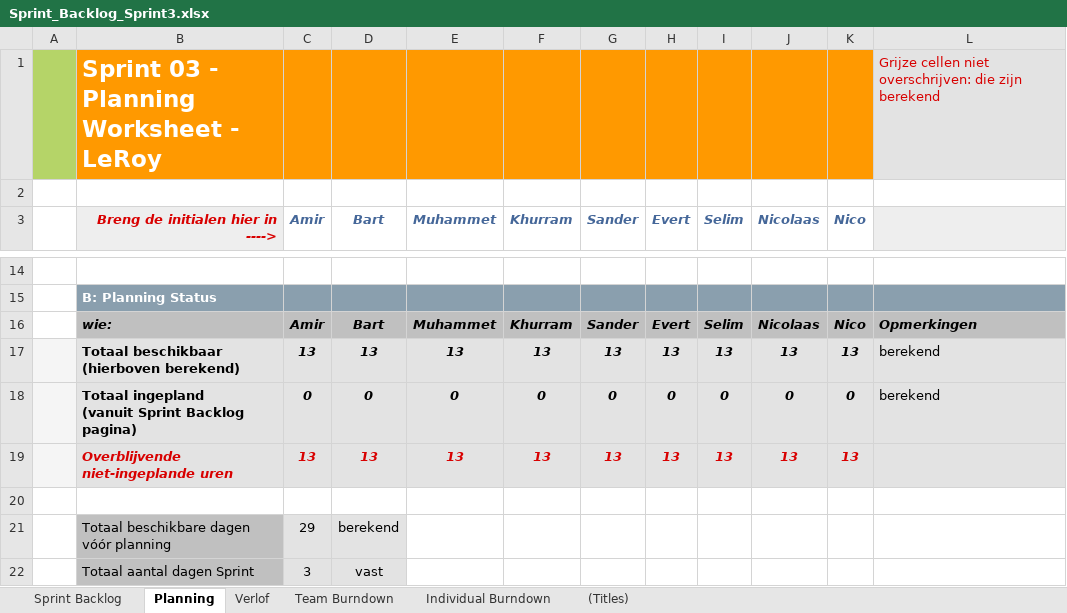
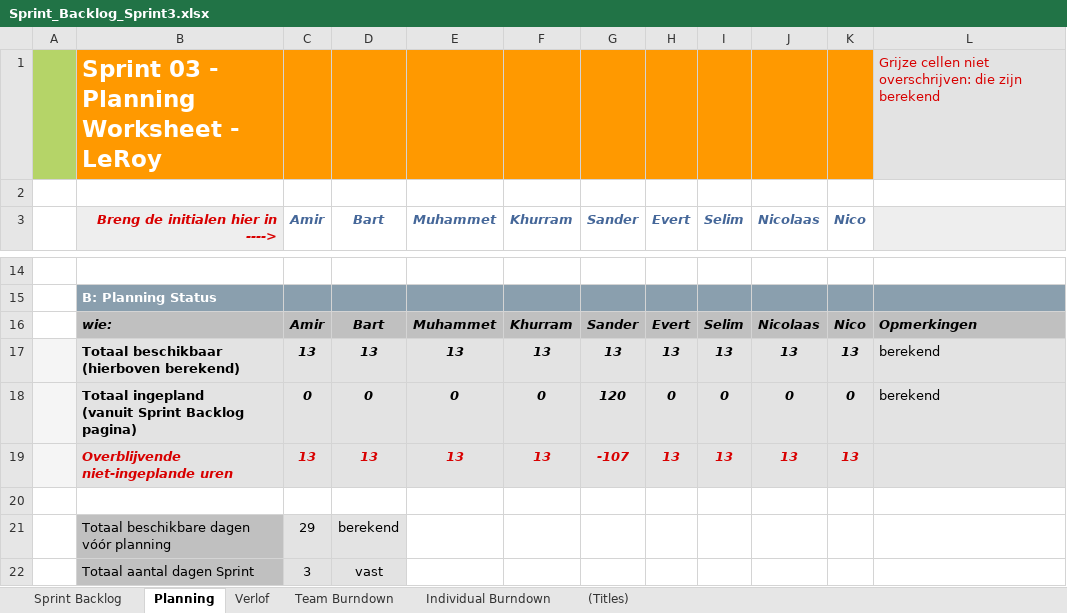
Before and after one commit to TeamXArtesis/ScrumProject, an Excel workbook: TeamX/Documenten/Sprint_Backlog_Sprint3.xlsx, sheet Planning, drawn as a sheet; only a part is shown, gaps mark what is left out; values as stored, in another font and other column widths than the file's, no borders; the diff names each change by its address in the sheet, - before the commit and + after, or states it on an @@ line.

```diff
--- a/TeamX/Documenten/Sprint_Backlog_Sprint3.xlsx (sheet Planning)
+++ b/TeamX/Documenten/Sprint_Backlog_Sprint3.xlsx (sheet Planning)
-G18 (Sander): 0
+G18 (Sander): 120
-G19 (Sander): 13
+G19 (Sander): -107
```
Also changed, not shown: sheet Sprint Backlog, sheet Individual Burndown, formulas that keep their value, charts or pictures.
